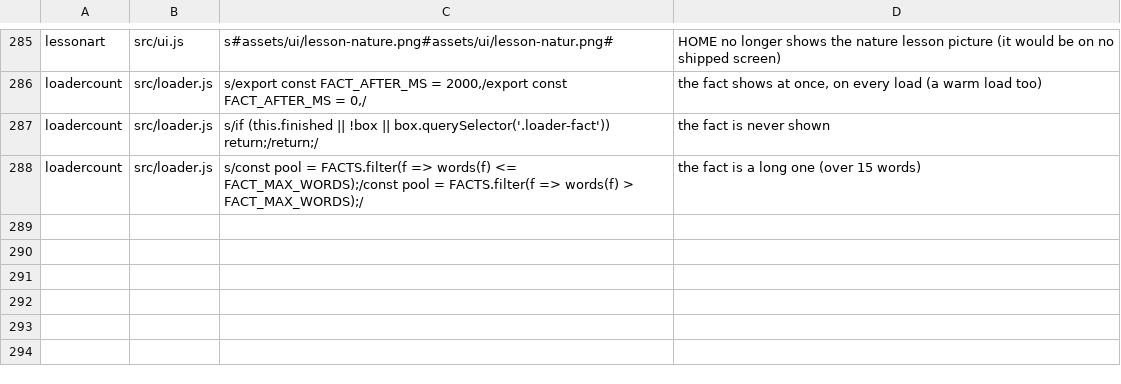
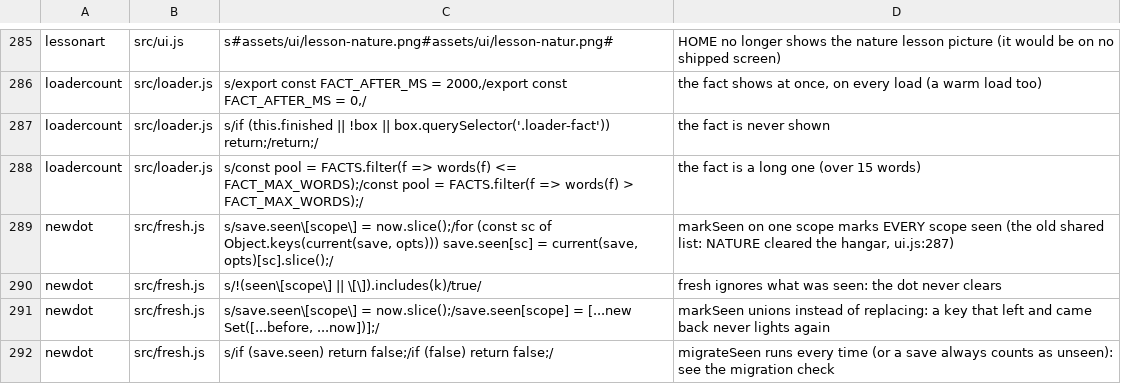
Before and after one commit to olly-marx/contrail-pilot, a TSV file: tools/plants.tsv, drawn as a sheet; only a part is shown, gaps mark what is left out; the diff names each change by its address in the sheet, - before the commit and + after, or states it on an @@ line.

Commit message:
R2 step 1: src/fresh.js (fresh / dots / markSeen / migrateSeen, pure) + the newdot Node gate with 4 plants. Nothing wired into the UI yet.

```diff
--- a/tools/plants.tsv
+++ b/tools/plants.tsv
+row 289: newdot | src/fresh.js | s/save.seen\[scope\] = now.slice();/for (const sc of Object.keys(current(save, opts))) save.seen[sc] = current(save, opts)[sc].slice();/ | markSeen on one scope marks EVERY scope seen (the old shared list: NATURE cleared the hangar, ui.js:287)
+row 290: newdot | src/fresh.js | s/!(seen\[scope\] || \[\]).includes(k)/true/ | fresh ignores what was seen: the dot never clears
+row 291: newdot | src/fresh.js | s/save.seen\[scope\] = now.slice();/save.seen[scope] = [...new Set([...before, ...now])];/ | markSeen unions instead of replacing: a key that left and came back never lights again
+row 292: newdot | src/fresh.js | s/if (save.seen) return false;/if (false) return false;/ | migrateSeen runs every time (or a save always counts as unseen): see the migration check
```
Also changed, not shown: 4 other files.
